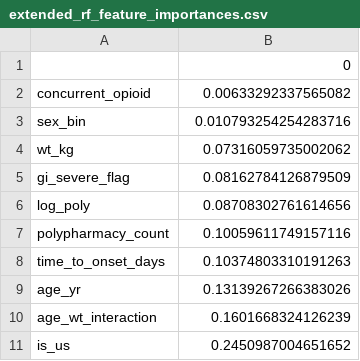
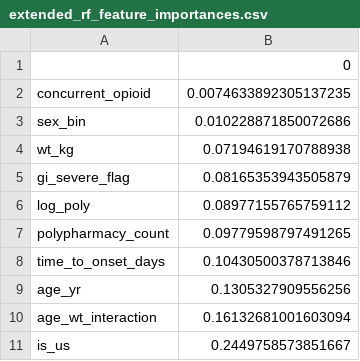
Before and after one commit to anu-myadala/drugshealth, a CSV file: reports/extended_rf_feature_importances.csv, drawn as a sheet.

```diff
--- a/reports/extended_rf_feature_importances.csv
+++ b/reports/extended_rf_feature_importances.csv
@@ -1,11 +1,11 @@
 ,0
-concurrent_opioid,0.00633292337565082
-sex_bin,0.010793254254283716
-wt_kg,0.07316059735002062
-gi_severe_flag,0.08162784126879509
-log_poly,0.08708302761614656
-polypharmacy_count,0.10059611749157116
-time_to_onset_days,0.10374803310191263
-age_yr,0.13139267266383026
-age_wt_interaction,0.1601668324126239
-is_us,0.2450987004651652
+concurrent_opioid,0.0074633892305137235
+sex_bin,0.010228871850072686
+wt_kg,0.07194619170788938
+gi_severe_flag,0.08165353943505879
+log_poly,0.08977155765759112
+polypharmacy_count,0.09779598797491265
+time_to_onset_days,0.10430500378713846
+age_yr,0.1305327909556256
+age_wt_interaction,0.16132681001603094
+is_us,0.2449758573851667
```
Also changed, not shown: reports/extended_model_comparison.csv, 7 other files.
